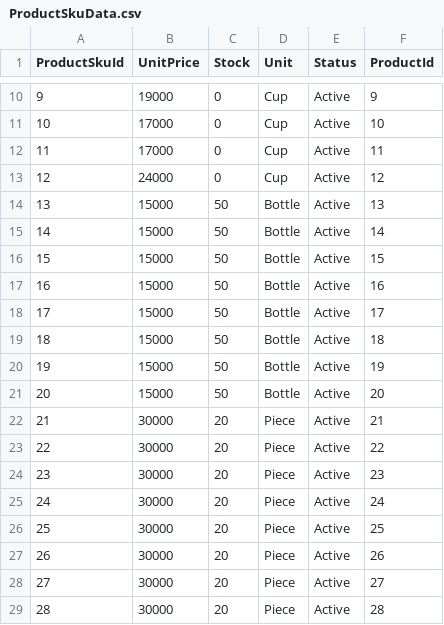
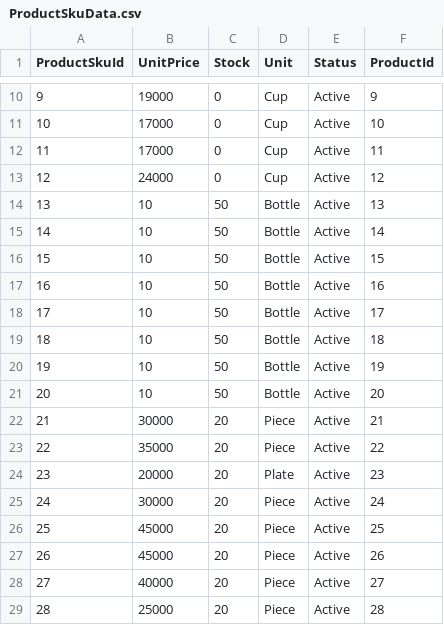
Before and after one commit to LainHash/CoffeeShop003, a CSV file: CoffeeShop.Infrastructure/Persistence/Seed/Data/ProductSkuData.csv, drawn as a sheet; only a part is shown, gaps mark what is left out.

```diff
--- a/CoffeeShop.Infrastructure/Persistence/Seed/Data/ProductSkuData.csv
+++ b/CoffeeShop.Infrastructure/Persistence/Seed/Data/ProductSkuData.csv
@@ -13,17 +13,17 @@ ProductSkuId,UnitPrice,Stock,Unit,Status,ProductId
 12,24000,0,Cup,Active,12
-13,15000,50,Bottle,Active,13
-14,15000,50,Bottle,Active,14
-15,15000,50,Bottle,Active,15
-16,15000,50,Bottle,Active,16
-17,15000,50,Bottle,Active,17
-18,15000,50,Bottle,Active,18
-19,15000,50,Bottle,Active,19
-20,15000,50,Bottle,Active,20
+13,10,50,Bottle,Active,13
+14,10,50,Bottle,Active,14
+15,10,50,Bottle,Active,15
+16,10,50,Bottle,Active,16
+17,10,50,Bottle,Active,17
+18,10,50,Bottle,Active,18
+19,10,50,Bottle,Active,19
+20,10,50,Bottle,Active,20
 21,30000,20,Piece,Active,21
-22,30000,20,Piece,Active,22
-23,30000,20,Piece,Active,23
+22,35000,20,Piece,Active,22
+23,20000,20,Plate,Active,23
 24,30000,20,Piece,Active,24
-25,30000,20,Piece,Active,25
-26,30000,20,Piece,Active,26
-27,30000,20,Piece,Active,27
-28,30000,20,Piece,Active,28
+25,45000,20,Piece,Active,25
+26,45000,20,Piece,Active,26
+27,40000,20,Piece,Active,27
+28,25000,20,Piece,Active,28
```
Also changed, not shown: CoffeeShop.Infrastructure/Persistence/Seed/Data/ImageData.csv, CoffeeShop.Infrastructure/Persistence/Seed/Data/ProductData.csv, 9 other files.
